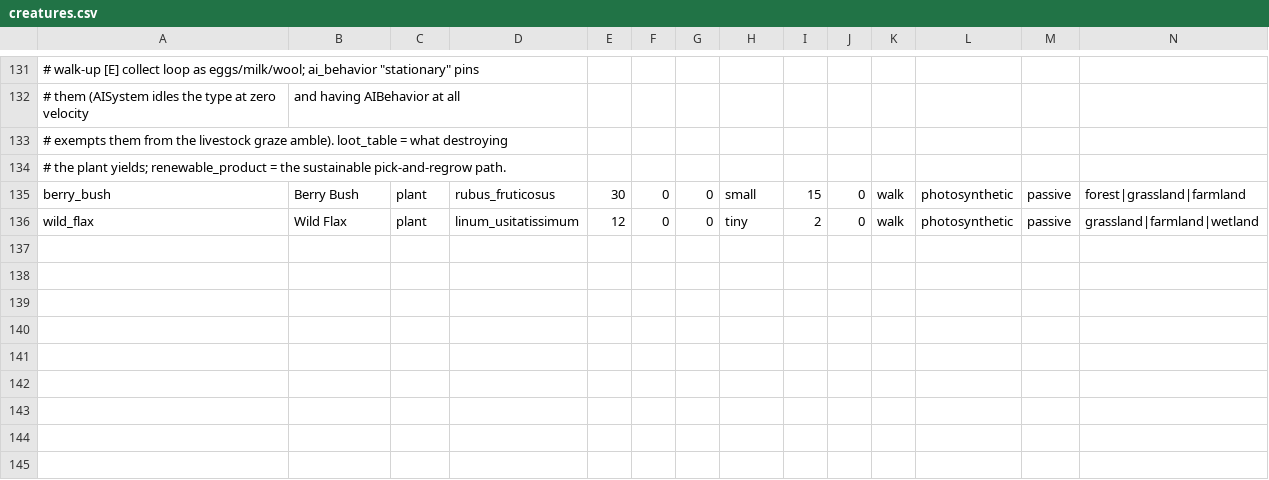
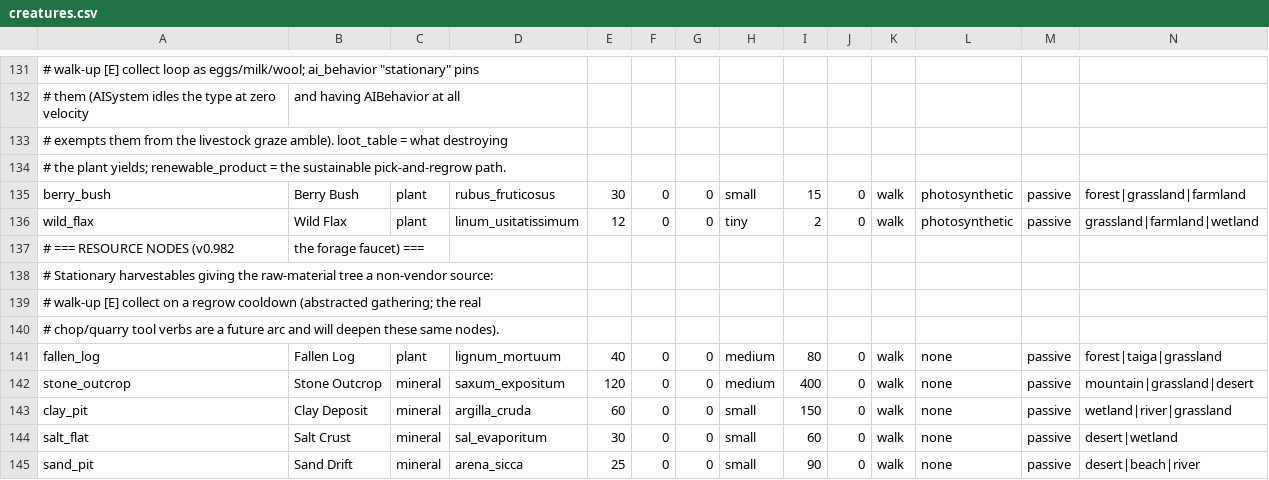
Before and after one commit to Shaostoul/Humanity, a CSV file: data/creatures.csv, drawn as a sheet; only a part is shown, gaps mark what is left out; rows hold the shown columns only; the diff names each change by its address in the sheet, - before the commit and + after, or states it on an @@ line.

Commit message:
v0.982.0 the forage faucet: raw materials without the vendor
Post-audit item 2, verified REAL before building (unlike its two stale
siblings): wood_log_0, stone_raw_0, sand_0, clay_raw_0, and salt had no
gather source anywhere - consumed by manufacturing, arts, and fire
systems, produced only by the vendor. Hides already flow from animal loot.

Five resource nodes ship on the v0.978 stationary-harvestable rails:
Fallen Log (wood), Stone Outcrop (stone), Clay Deposit (clay), Salt Crust
(salt), Sand Drift (sand) - each a rooted walk-up [E] collect on a regrow
timer, scattered in a working ring beyond the homestead fields via
wild_spawns.ron. Destroying one drops its loot instead. The abstracted
gathering is honest MVP: the real chop/quarry tool verbs are a future arc
that will deepen these same nodes.

Oil stays deferred by design (crude oil is machine-tier extraction, not
hand forage). The forage regression test now covers all seven stationary
node types end to end. 77 data validations, 9 livestock tests pass.

```diff
--- a/data/creatures.csv
+++ b/data/creatures.csv
+row 137: # === RESOURCE NODES (v0.982 | the forage faucet) ===
+row 138: # Stationary harvestables giving the raw-material tree a non-vendor source:
+row 139: # walk-up [E] collect on a regrow cooldown (abstracted gathering; the real
+row 140: # chop/quarry tool verbs are a future arc and will deepen these same nodes).
+row 141: fallen_log | Fallen Log | plant | lignum_mortuum | 40 | 0 | 0 | medium | 80 | 0 | walk | none | passive | forest|taiga|grassland
+row 142: stone_outcrop | Stone Outcrop | mineral | saxum_expositum | 120 | 0 | 0 | medium | 400 | 0 | walk | none | passive | mountain|grassland|desert
+row 143: clay_pit | Clay Deposit | mineral | argilla_cruda | 60 | 0 | 0 | small | 150 | 0 | walk | none | passive | wetland|river|grassland
+row 144: salt_flat | Salt Crust | mineral | sal_evaporitum | 30 | 0 | 0 | small | 60 | 0 | walk | none | passive | desert|wetland
+row 145: sand_pit | Sand Drift | mineral | arena_sicca | 25 | 0 | 0 | small | 90 | 0 | walk | none | passive | desert|beach|river
```
Also changed, not shown: 8 other files.
